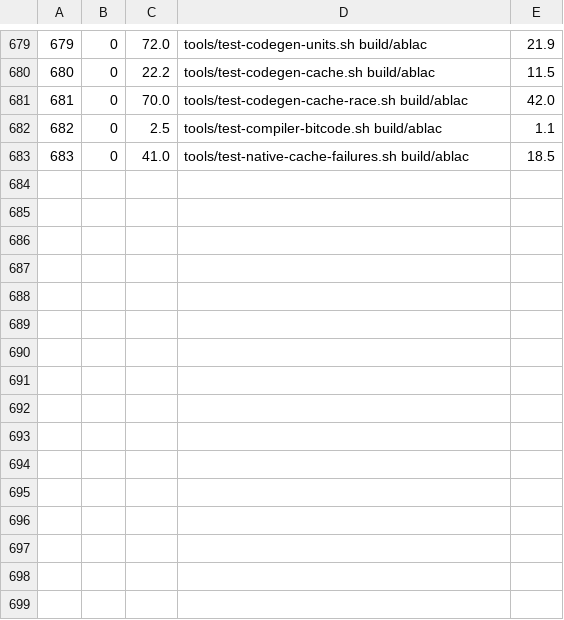
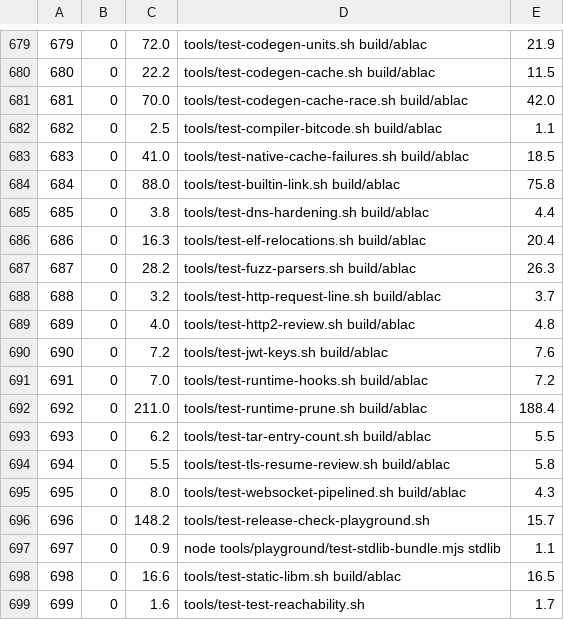
Before and after one commit to AndreBaltazar8/ablac, a TSV file: tools/test-times.tsv, drawn as a sheet; only a part is shown, gaps mark what is left out.

```diff
--- a/tools/test-times.tsv
+++ b/tools/test-times.tsv
@@ -683 +683,17 @@
 683	0	41.0	tools/test-native-cache-failures.sh build/ablac	18.5
+684	0	88.0	tools/test-builtin-link.sh build/ablac	75.8
+685	0	3.8	tools/test-dns-hardening.sh build/ablac	4.4
+686	0	16.3	tools/test-elf-relocations.sh build/ablac	20.4
+687	0	28.2	tools/test-fuzz-parsers.sh build/ablac	26.3
+688	0	3.2	tools/test-http-request-line.sh build/ablac	3.7
+689	0	4.0	tools/test-http2-review.sh build/ablac	4.8
+690	0	7.2	tools/test-jwt-keys.sh build/ablac	7.6
+691	0	7.0	tools/test-runtime-hooks.sh build/ablac	7.2
+692	0	211.0	tools/test-runtime-prune.sh build/ablac	188.4
+693	0	6.2	tools/test-tar-entry-count.sh build/ablac	5.5
+694	0	5.5	tools/test-tls-resume-review.sh build/ablac	5.8
+695	0	8.0	tools/test-websocket-pipelined.sh build/ablac	4.3
+696	0	148.2	tools/test-release-check-playground.sh	15.7
+697	0	0.9	node tools/playground/test-stdlib-bundle.mjs stdlib	1.1
+698	0	16.6	tools/test-static-libm.sh build/ablac	16.5
+699	0	1.6	tools/test-test-reachability.sh	1.7
```
Also changed, not shown: 5 other files.
